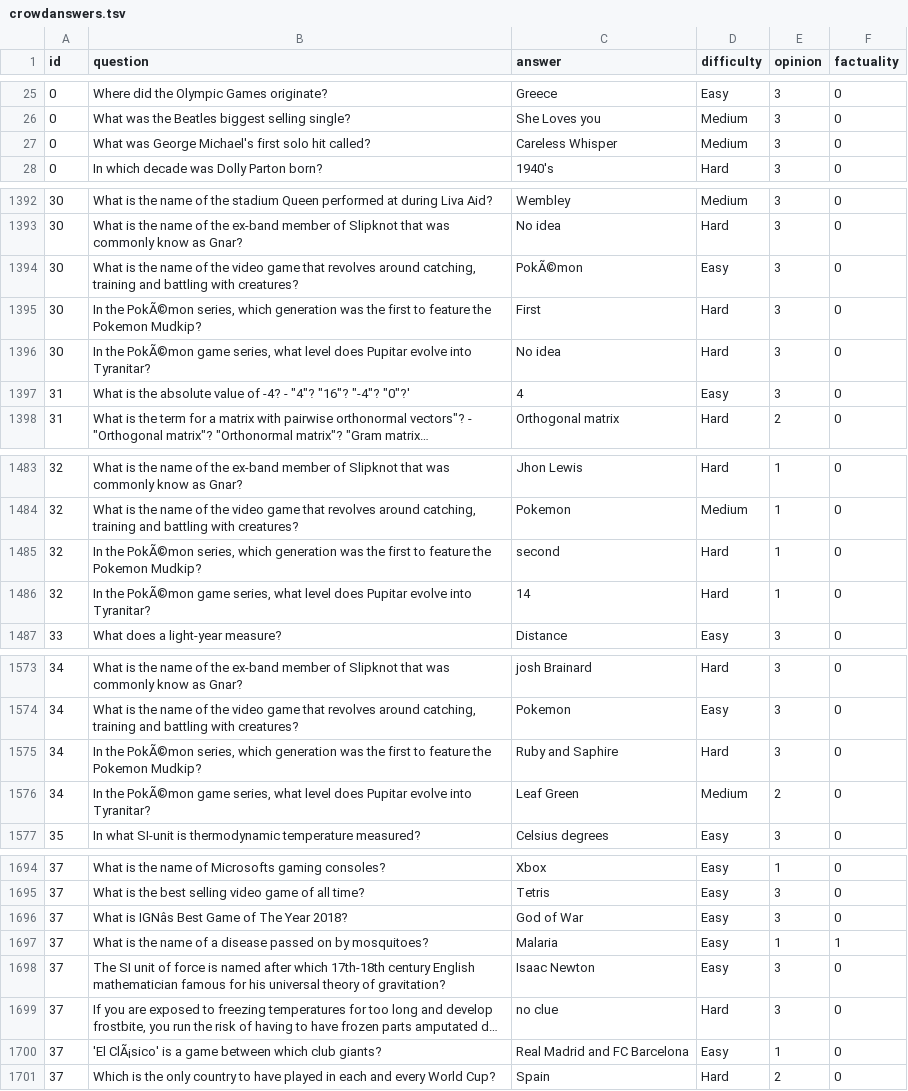
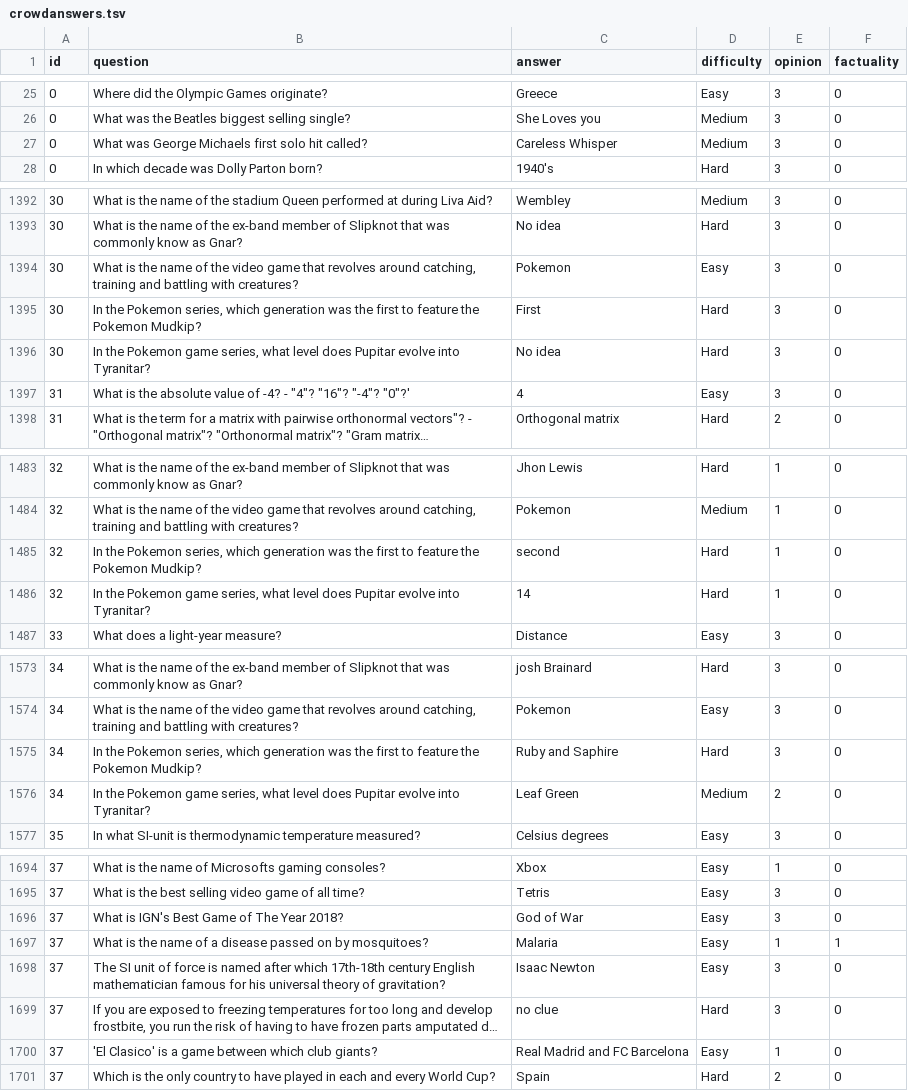
Before and after one commit to silvanadrian/quizmaster, a TSV file: data/crowdanswers.tsv, drawn as a sheet; only a part is shown, gaps mark what is left out; long unchanged cells end in …; the diff covers the shown part only; the diff names each change by its address in the sheet, - before the commit and + after, or states it on an @@ line.

```diff
--- a/data/crowdanswers.tsv
+++ b/data/crowdanswers.tsv
-B27 (question): …was George Michael's first solo…
+B27 (question): …was George Michaels first solo…
-C1394 (answer): PokÃ©mon
+C1394 (answer): Pokemon
-B1395 (question): In the PokÃ©mon series, which…
+B1395 (question): In the Pokemon series, which…
-B1396 (question): In the PokÃ©mon game series,…
+B1396 (question): In the Pokemon game series,…
-B1485 (question): In the PokÃ©mon series, which…
+B1485 (question): In the Pokemon series, which…
-B1486 (question): In the PokÃ©mon game series,…
+B1486 (question): In the Pokemon game series,…
-B1575 (question): In the PokÃ©mon series, which…
+B1575 (question): In the Pokemon series, which…
-B1576 (question): In the PokÃ©mon game series,…
+B1576 (question): In the Pokemon game series,…
-B1696 (question): What is IGNâs Best Game of The Year 2018?
+B1696 (question): What is IGN's Best Game of The Year 2018?
-B1700 (question): 'El ClÃ¡sico' is a…
+B1700 (question): 'El Clasico' is a…
```
Also changed, not shown: 24 edited cells elsewhere in this file, data/classified.csv, 3 other files.
